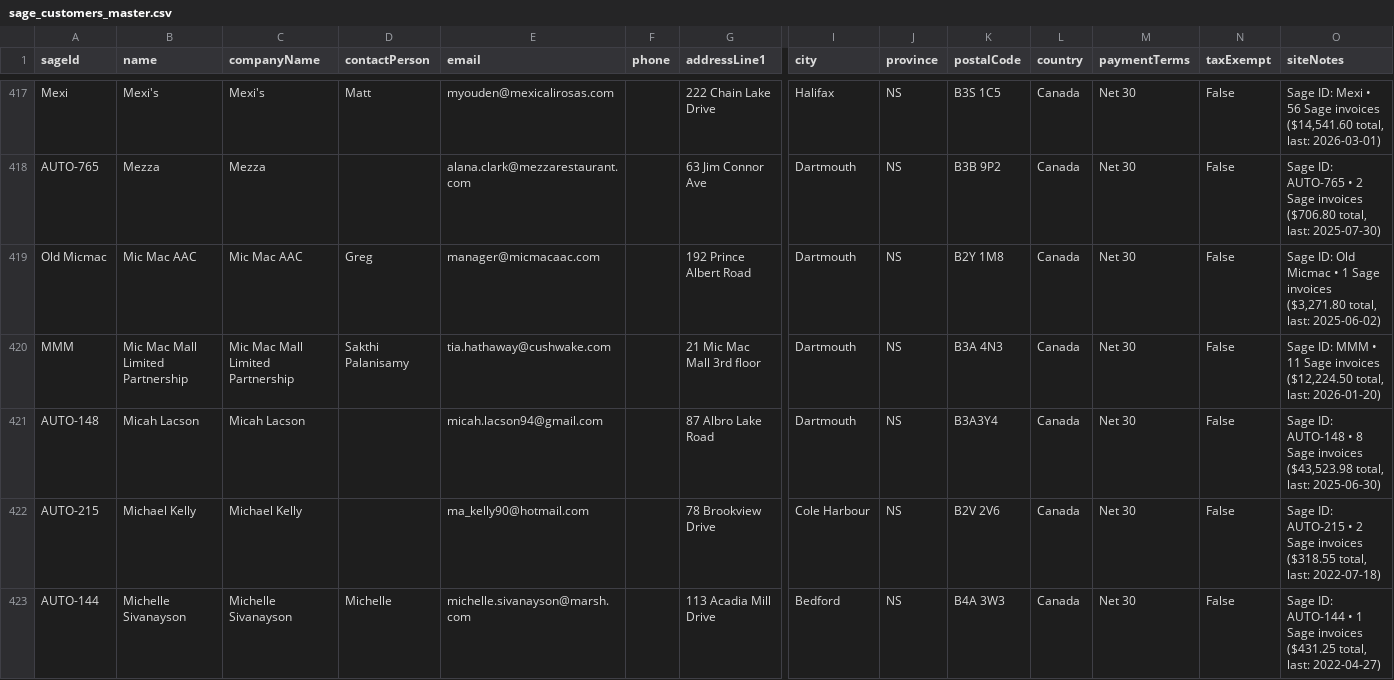
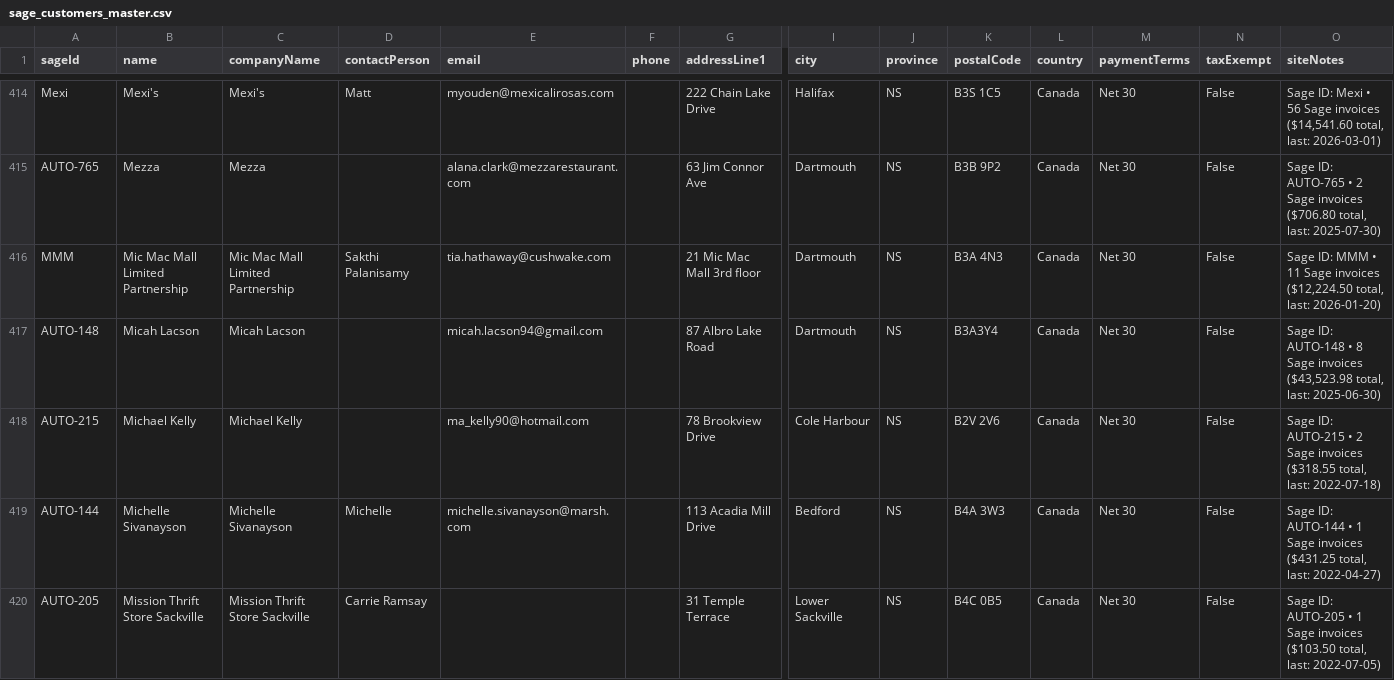
Before and after one commit to WajdiMasad/giantpromo, a CSV file: sage_customers_master.csv, drawn as a sheet; only a part is shown, gaps mark what is left out; the shorter side is filled out with more unchanged rows; rows hold the shown columns only; the diff covers the shown part only; the diff names each change by its address in the sheet, - before the commit and + after, or states it on an @@ line.

Commit message:
chore(customers): remove 7 nulled duplicate Sage customer records

```diff
--- a/sage_customers_master.csv
+++ b/sage_customers_master.csv
-row 419: Old Micmac | Mic Mac AAC | Mic Mac AAC | Greg | manager@micmacaac.com |  | 192 Prince Albert Road | Dartmouth | NS | B2Y 1M8 | Canada | Net 30 | False | Sage ID: Old Micmac • 1 Sage invoices ($3,271.80 total, last: 2025-06-02)
```
Also changed, not shown: 6 removed rows elsewhere in this file, 2 other files.
